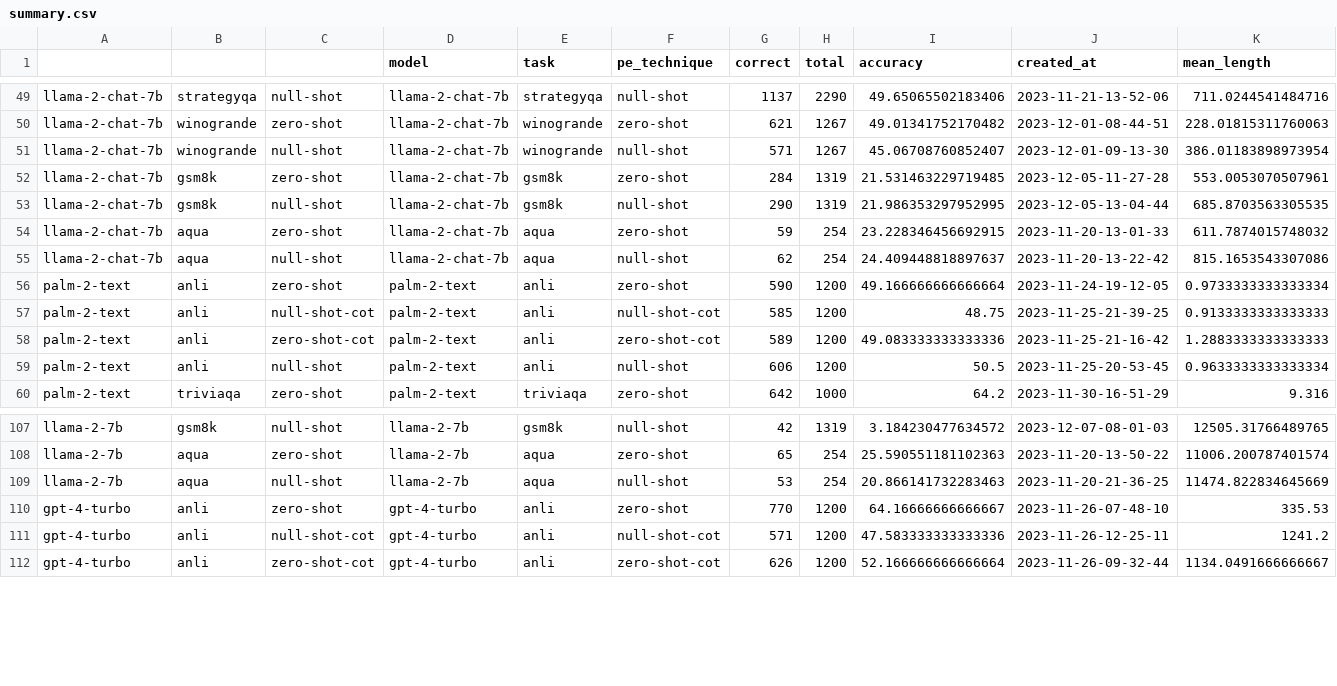
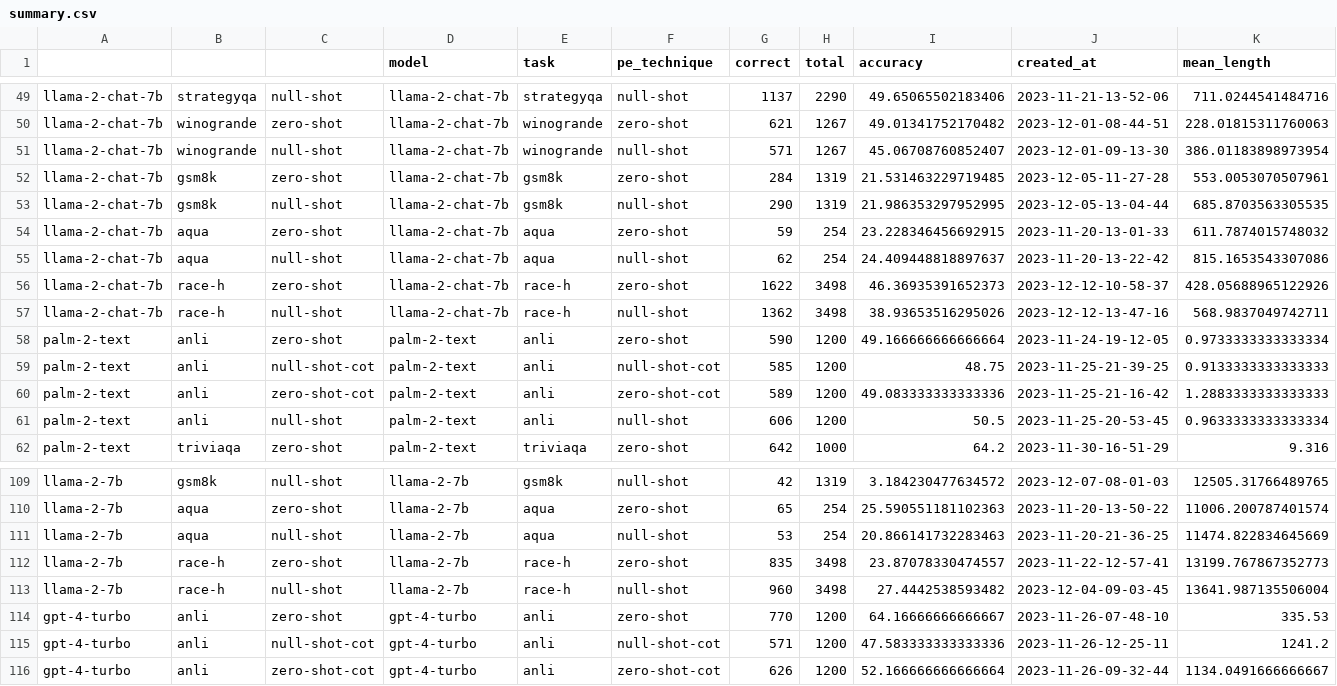
Before and after one commit to Pittawat2542/null-shot-results, a CSV file: summary.csv, drawn as a sheet; only a part is shown, gaps mark what is left out; rows hold the shown columns only; the diff names each change by its address in the sheet, - before the commit and + after, or states it on an @@ line.

Commit message:
data: add backup data

```diff
--- a/summary.csv
+++ b/summary.csv
+row 56: llama-2-chat-7b | race-h | zero-shot | llama-2-chat-7b | race-h | zero-shot | 1622 | 3498 | 46.36935391652373 | 2023-12-12-10-58-37 | 428.05688965122926
+row 57: llama-2-chat-7b | race-h | null-shot | llama-2-chat-7b | race-h | null-shot | 1362 | 3498 | 38.93653516295026 | 2023-12-12-13-47-16 | 568.9837049742711
+row 112: llama-2-7b | race-h | zero-shot | llama-2-7b | race-h | zero-shot | 835 | 3498 | 23.87078330474557 | 2023-11-22-12-57-41 | 13199.767867352773
+row 113: llama-2-7b | race-h | null-shot | llama-2-7b | race-h | null-shot | 960 | 3498 | 27.4442538593482 | 2023-12-04-09-03-45 | 13641.987135506004
```
Also changed, not shown: 6 other files.
